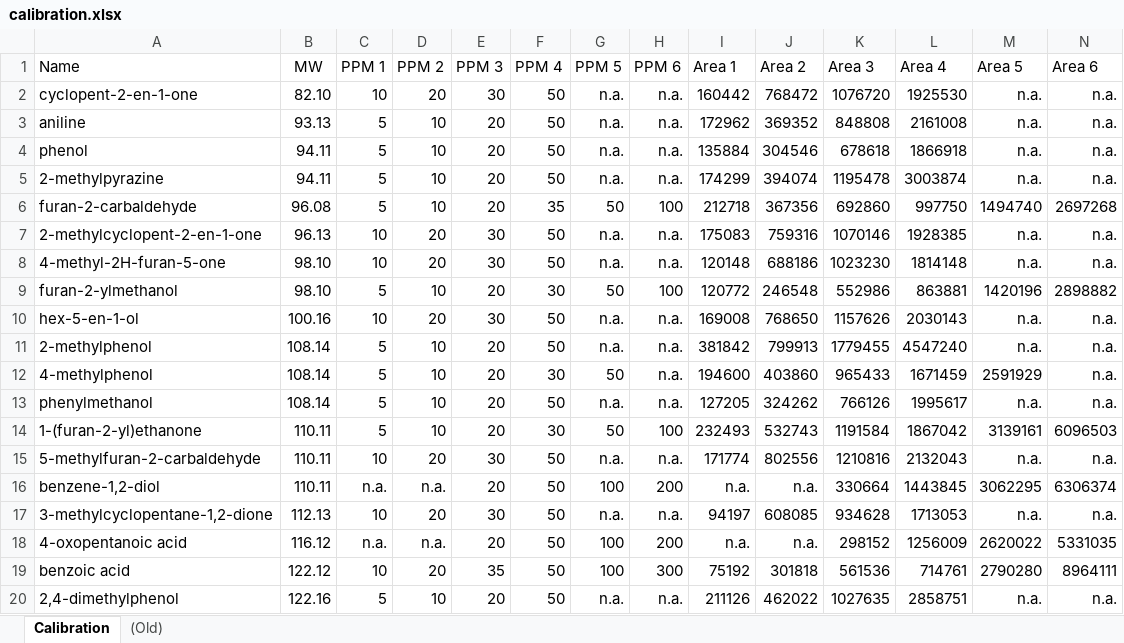
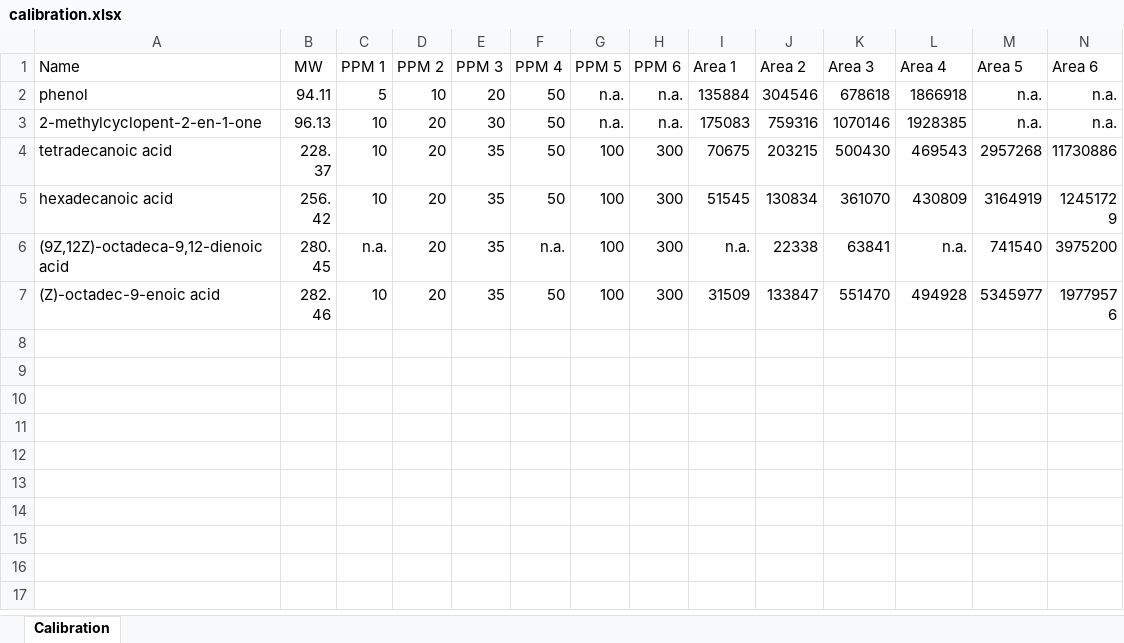
Before and after one commit to mpecchi/gcms_data_analysis, an Excel workbook: example/data/calibration.xlsx, sheet Calibration, drawn as a sheet; only a part is shown; the shorter side is filled out with more unchanged rows; values as stored, in another font and other column widths than the file's, no borders; the diff covers the shown part only; the diff names each change by its address in the sheet, - before the commit and + after, or states it on an @@ line.

```diff
--- a/example/data/calibration.xlsx (sheet Calibration)
+++ b/example/data/calibration.xlsx (sheet Calibration)
-sheet tab: (Old)
-row 2: cyclopent-2-en-1-one | 82.10 | 10 | 20 | 30 | 50 | n.a. | n.a. | 160442 | 768472 | 1076720 | 1925530 | n.a. | n.a.
-row 3: aniline | 93.13 | 5 | 10 | 20 | 50 | n.a. | n.a. | 172962 | 369352 | 848808 | 2161008 | n.a. | n.a.
-row 5: 2-methylpyrazine | 94.11 | 5 | 10 | 20 | 50 | n.a. | n.a. | 174299 | 394074 | 1195478 | 3003874 | n.a. | n.a.
-row 6: furan-2-carbaldehyde | 96.08 | 5 | 10 | 20 | 35 | 50 | 100 | 212718 | 367356 | 692860 | 997750 | 1494740 | 2697268
-row 8: 4-methyl-2H-furan-5-one | 98.10 | 10 | 20 | 30 | 50 | n.a. | n.a. | 120148 | 688186 | 1023230 | 1814148 | n.a. | n.a.
-row 9: furan-2-ylmethanol | 98.10 | 5 | 10 | 20 | 30 | 50 | 100 | 120772 | 246548 | 552986 | 863881 | 1420196 | 2898882
-row 10: hex-5-en-1-ol | 100.16 | 10 | 20 | 30 | 50 | n.a. | n.a. | 169008 | 768650 | 1157626 | 2030143 | n.a. | n.a.
-row 11: 2-methylphenol | 108.14 | 5 | 10 | 20 | 50 | n.a. | n.a. | 381842 | 799913 | 1779455 | 4547240 | n.a. | n.a.
-row 12: 4-methylphenol | 108.14 | 5 | 10 | 20 | 30 | 50 | n.a. | 194600 | 403860 | 965433 | 1671459 | 2591929 | n.a.
-row 13: phenylmethanol | 108.14 | 5 | 10 | 20 | 50 | n.a. | n.a. | 127205 | 324262 | 766126 | 1995617 | n.a. | n.a.
-row 14: 1-(furan-2-yl)ethanone | 110.11 | 5 | 10 | 20 | 30 | 50 | 100 | 232493 | 532743 | 1191584 | 1867042 | 3139161 | 6096503
-row 15: 5-methylfuran-2-carbaldehyde | 110.11 | 10 | 20 | 30 | 50 | n.a. | n.a. | 171774 | 802556 | 1210816 | 2132043 | n.a. | n.a.
-row 16: benzene-1,2-diol | 110.11 | n.a. | n.a. | 20 | 50 | 100 | 200 | n.a. | n.a. | 330664 | 1443845 | 3062295 | 6306374
-row 17: 3-methylcyclopentane-1,2-dione | 112.13 | 10 | 20 | 30 | 50 | n.a. | n.a. | 94197 | 608085 | 934628 | 1713053 | n.a. | n.a.
-row 18: 4-oxopentanoic acid | 116.12 | n.a. | n.a. | 20 | 50 | 100 | 200 | n.a. | n.a. | 298152 | 1256009 | 2620022 | 5331035
-row 19: benzoic acid | 122.12 | 10 | 20 | 35 | 50 | 100 | 300 | 75192 | 301818 | 561536 | 714761 | 2790280 | 8964111
-row 20: 2,4-dimethylphenol | 122.16 | 5 | 10 | 20 | 50 | n.a. | n.a. | 211126 | 462022 | 1027635 | 2858751 | n.a. | n.a.
```
Also changed, not shown: 65 removed rows elsewhere in this sheet, example/data/deriv_calibration.xlsx, example/data/files_info.xlsx, 7 other files.
